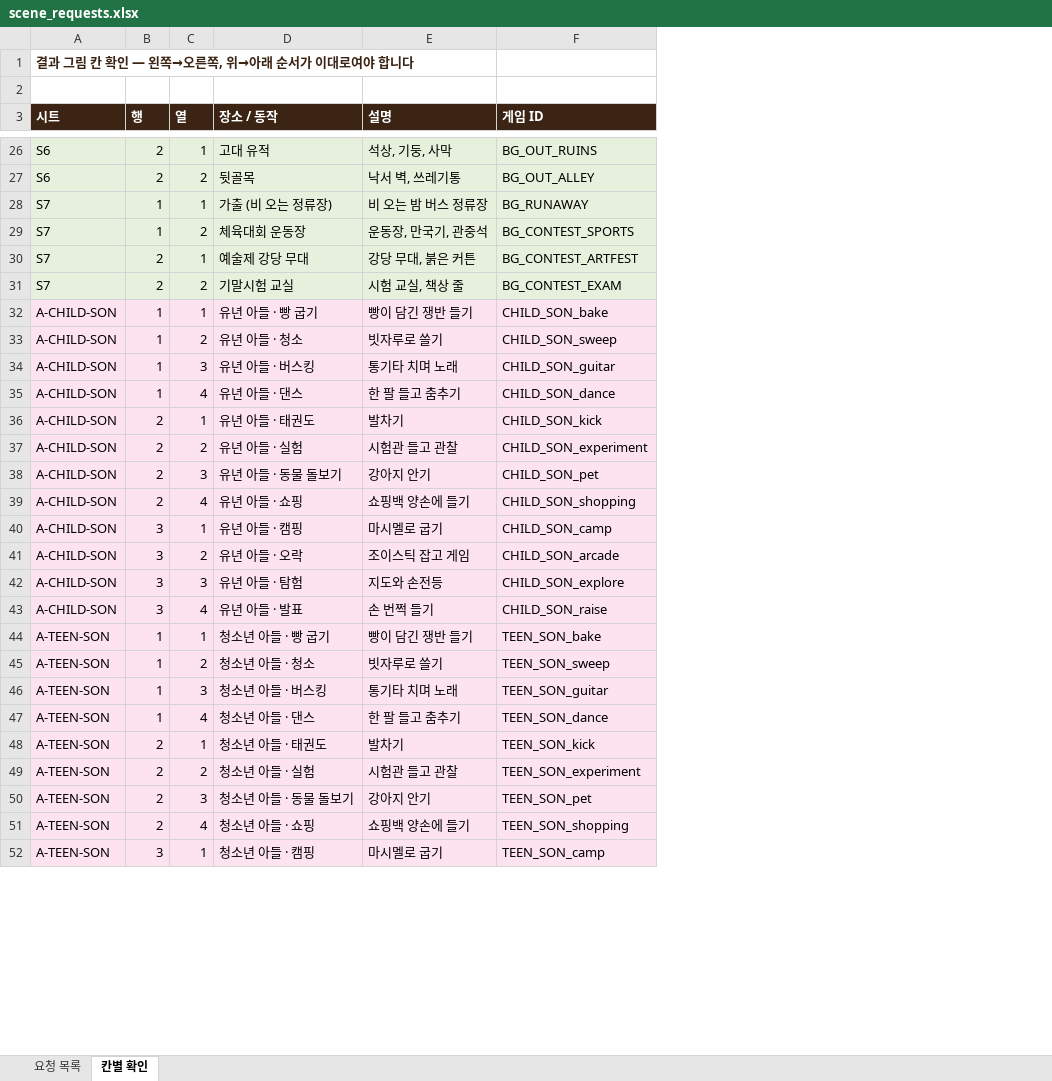
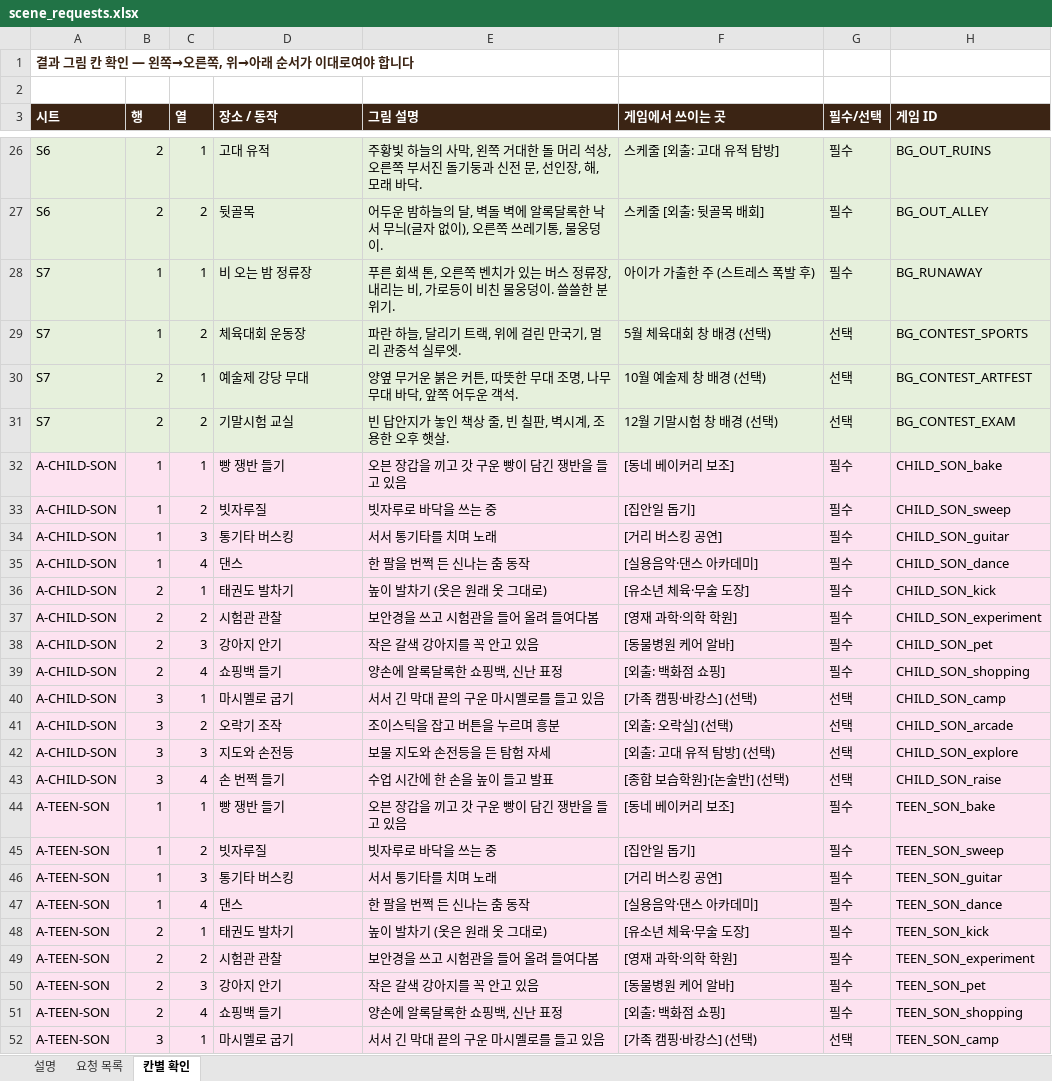
Before and after one commit to swsgood79-beep/dot-dream-maker, an Excel workbook: docs/scene_requests.xlsx, sheet 칸별 확인, drawn as a sheet; only a part is shown, gaps mark what is left out; values as stored, in another font and other column widths than the file's, no borders; removed rows and columns are numbered as before the commit, all else as after; the diff covers the shown part only; the diff names each change by its address in the sheet, - before the commit and + after, or states it on an @@ line.

```diff
--- a/docs/scene_requests.xlsx (sheet 칸별 확인)
+++ b/docs/scene_requests.xlsx (sheet 칸별 확인)
+sheet tab: 설명
-column E (설명), rows 26-52: 석상, 기둥, 사막 | 낙서 벽, 쓰레기통 | 비 오는 밤 버스 정류장 | 운동장, 만국기, 관중석 | 강당 무대, 붉은 커튼 | 시험 교실, 책상 줄 | 빵이 담긴 쟁반 들기 | 빗자루로 쓸기 | 통기타 치며 노래 | 한 팔 들고 춤추기 | 발차기 | 시험관 들고 관찰 | 강아지 안기 | 쇼핑백 양손에 들기 | 마시멜로 굽기 | 조이스틱 잡고 게임 | 지도와 손전등 | 손 번쩍 들기 | 빵이 담긴 쟁반 들기 | 빗자루로 쓸기 | 통기타 치며 노래 | 한 팔 들고 춤추기 | 발차기 | 시험관 들고 관찰 | 강아지 안기 | 쇼핑백 양손에 들기 | 마시멜로 굽기
+column E (그림 설명), rows 26-52: 주황빛 하늘의 사막, 왼쪽 거대한 돌 머리 석상, 오른쪽 부서진 돌기둥과 신전 문, 선인장, 해, 모래 바닥. | 어두운 밤하늘의 달, 벽돌 벽에 알록달록한 낙서 무늬(글자 없이), 오른쪽 쓰레기통, 물웅덩이. | 푸른 회색 톤, 오른쪽 벤치가 있는 버스 정류장, 내리는 비, 가로등이 비친 물웅덩이. 쓸쓸한 분위기. | 파란 하늘, 달리기 트랙, 위에 걸린 만국기, 멀리 관중석 실루엣. | 양옆 무거운 붉은 커튼, 따뜻한 무대 조명, 나무 무대 바닥, 앞쪽 어두운 객석. | 빈 답안지가 놓인 책상 줄, 빈 칠판, 벽시계, 조용한 오후 햇살. | 오븐 장갑을 끼고 갓 구운 빵이 담긴 쟁반을 들고 있음 | 빗자루로 바닥을 쓰는 중 | 서서 통기타를 치며 노래 | 한 팔을 번쩍 든 신나는 춤 동작 | 높이 발차기 (옷은 원래 옷 그대로) | 보안경을 쓰고 시험관을 들어 올려 들여다봄 | 작은 갈색 강아지를 꼭 안고 있음 | 양손에 알록달록한 쇼핑백, 신난 표정 | 서서 긴 막대 끝의 구운 마시멜로를 들고 있음 | 조이스틱을 잡고 버튼을 누르며 흥분 | 보물 지도와 손전등을 든 탐험 자세 | 수업 시간에 한 손을 높이 들고 발표 | 오븐 장갑을 끼고 갓 구운 빵이 담긴 쟁반을 들고 있음 | 빗자루로 바닥을 쓰는 중 | 서서 통기타를 치며 노래 | 한 팔을 번쩍 든 신나는 춤 동작 | 높이 발차기 (옷은 원래 옷 그대로) | 보안경을 쓰고 시험관을 들어 올려 들여다봄 | 작은 갈색 강아지를 꼭 안고 있음 | 양손에 알록달록한 쇼핑백, 신난 표정 | 서서 긴 막대 끝의 구운 마시멜로를 들고 있음
+column F (게임에서 쓰이는 곳), rows 26-52: 스케줄 [외출: 고대 유적 탐방] | 스케줄 [외출: 뒷골목 배회] | 아이가 가출한 주 (스트레스 폭발 후) | 5월 체육대회 창 배경 (선택) | 10월 예술제 창 배경 (선택) | 12월 기말시험 창 배경 (선택) | [동네 베이커리 보조] | [집안일 돕기] | [거리 버스킹 공연] | [실용음악·댄스 아카데미] | [유소년 체육·무술 도장] | [영재 과학·의학 학원] | [동물병원 케어 알바] | [외출: 백화점 쇼핑] | [가족 캠핑·바캉스] (선택) | [외출: 오락실] (선택) | [외출: 고대 유적 탐방] (선택) | [종합 보습학원]·[논술반] (선택) | [동네 베이커리 보조] | [집안일 돕기] | [거리 버스킹 공연] | [실용음악·댄스 아카데미] | [유소년 체육·무술 도장] | [영재 과학·의학 학원] | [동물병원 케어 알바] | [외출: 백화점 쇼핑] | [가족 캠핑·바캉스] (선택)
+column G (필수/선택), rows 26-52: 필수 | 필수 | 필수 | 선택 | 선택 | 선택 | 필수 | 필수 | 필수 | 필수 | 필수 | 필수 | 필수 | 필수 | 선택 | 선택 | 선택 | 선택 | 필수 | 필수 | 필수 | 필수 | 필수 | 필수 | 필수 | 필수 | 선택
-D28 (장소 / 동작): 가출 (비 오는 정류장)
+D28 (장소 / 동작): 비 오는 밤 정류장
-D32 (장소 / 동작): 유년 아들 · 빵 굽기
+D32 (장소 / 동작): 빵 쟁반 들기
-D33 (장소 / 동작): 유년 아들 · 청소
+D33 (장소 / 동작): 빗자루질
-D34 (장소 / 동작): 유년 아들 · 버스킹
+D34 (장소 / 동작): 통기타 버스킹
-D35 (장소 / 동작): 유년 아들 · 댄스
+D35 (장소 / 동작): 댄스
-D36 (장소 / 동작): 유년 아들 · 태권도
+D36 (장소 / 동작): 태권도 발차기
-D37 (장소 / 동작): 유년 아들 · 실험
+D37 (장소 / 동작): 시험관 관찰
-D38 (장소 / 동작): 유년 아들 · 동물 돌보기
+D38 (장소 / 동작): 강아지 안기
-D39 (장소 / 동작): 유년 아들 · 쇼핑
+D39 (장소 / 동작): 쇼핑백 들기
-D40 (장소 / 동작): 유년 아들 · 캠핑
+D40 (장소 / 동작): 마시멜로 굽기
-D41 (장소 / 동작): 유년 아들 · 오락
+D41 (장소 / 동작): 오락기 조작
-D42 (장소 / 동작): 유년 아들 · 탐험
+D42 (장소 / 동작): 지도와 손전등
-D43 (장소 / 동작): 유년 아들 · 발표
+D43 (장소 / 동작): 손 번쩍 들기
-D44 (장소 / 동작): 청소년 아들 · 빵 굽기
+D44 (장소 / 동작): 빵 쟁반 들기
-D45 (장소 / 동작): 청소년 아들 · 청소
+D45 (장소 / 동작): 빗자루질
-D46 (장소 / 동작): 청소년 아들 · 버스킹
+D46 (장소 / 동작): 통기타 버스킹
-D47 (장소 / 동작): 청소년 아들 · 댄스
+D47 (장소 / 동작): 댄스
-D48 (장소 / 동작): 청소년 아들 · 태권도
+D48 (장소 / 동작): 태권도 발차기
-D49 (장소 / 동작): 청소년 아들 · 실험
+D49 (장소 / 동작): 시험관 관찰
-D50 (장소 / 동작): 청소년 아들 · 동물 돌보기
+D50 (장소 / 동작): 강아지 안기
-D51 (장소 / 동작): 청소년 아들 · 쇼핑
+D51 (장소 / 동작): 쇼핑백 들기
-D52 (장소 / 동작): 청소년 아들 · 캠핑
+D52 (장소 / 동작): 마시멜로 굽기
```
Also changed, not shown: 63 edited cells elsewhere in this sheet, sheet 요청 목록, formulas that keep their value, 1 other file.
